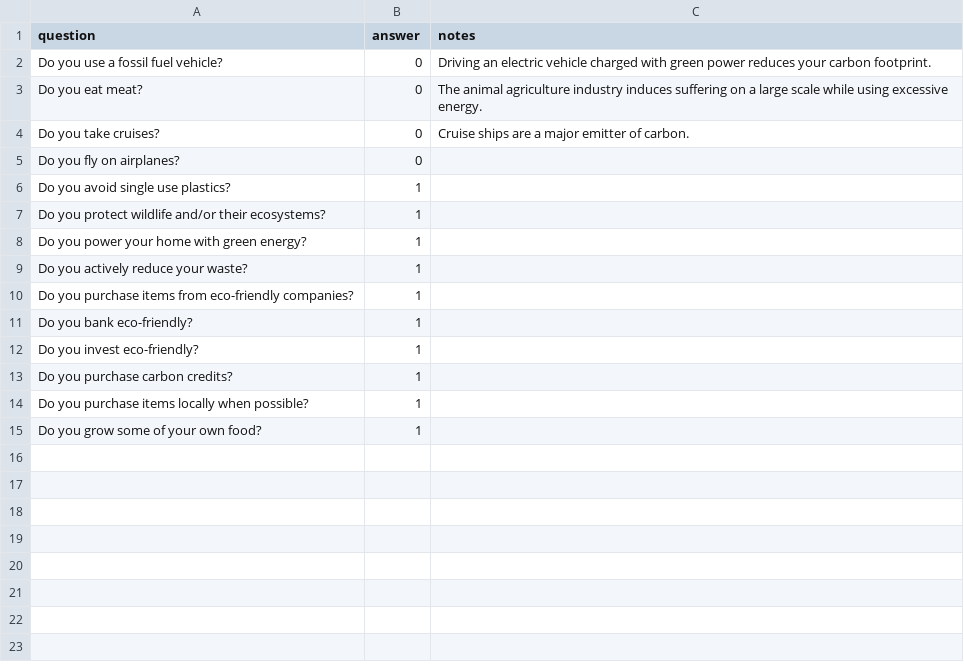
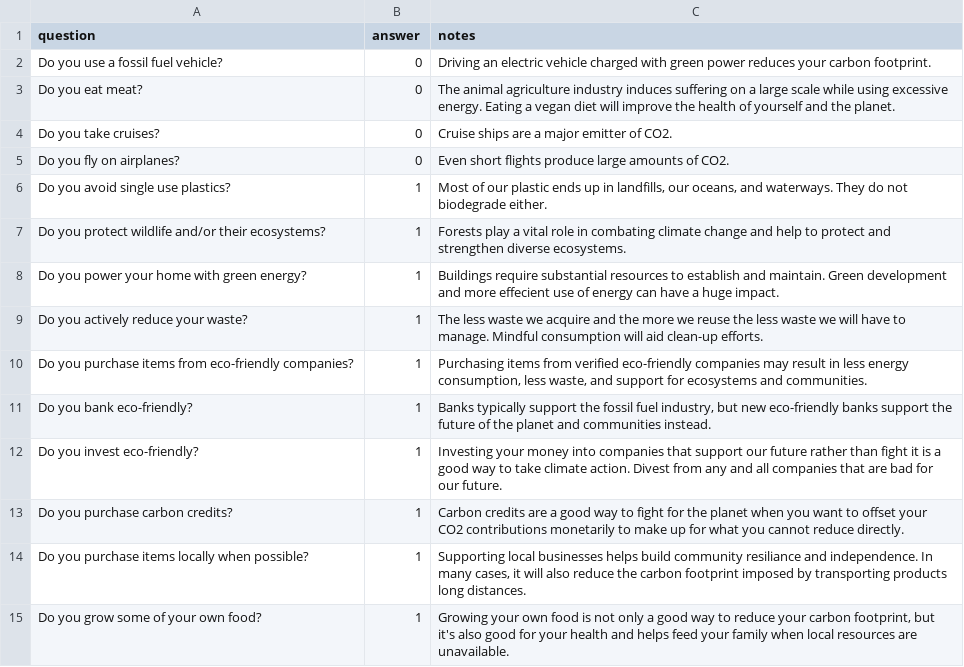
Before and after one commit to ramonPaulAlvarez/csv_to_quiz, a CSV file: assets/climate_action_quiz.csv, drawn as a sheet.

Commit message:
Updated example quiz notes.  Minor comment edits.

```diff
--- a/assets/climate_action_quiz.csv
+++ b/assets/climate_action_quiz.csv
@@ -2,14 +2,14 @@ question,answer,notes
 Do you use a fossil fuel vehicle?,0,Driving an electric vehicle charged with green power reduces your carbon footprint.
-Do you eat meat?,0,The animal agriculture industry induces suffering on a large scale while using excessive energy.
-Do you take cruises?,0,Cruise ships are a major emitter of carbon.
-Do you fly on airplanes?,0,
-Do you avoid single use plastics?,1,
-Do you protect wildlife and/or their ecosystems?,1,
-Do you power your home with green energy?,1,
-Do you actively reduce your waste?,1,
-Do you purchase items from eco-friendly companies?,1,
-Do you bank eco-friendly?,1,
-Do you invest eco-friendly?,1,
-Do you purchase carbon credits?,1,
-Do you purchase items locally when possible?,1,
-Do you grow some of your own food?,1,
+Do you eat meat?,0,The animal agriculture industry induces suffering on a large scale while using excessive energy.  Eating a vegan diet will improve the health of yourself and the planet.
+Do you take cruises?,0,Cruise ships are a major emitter of CO2.
+Do you fly on airplanes?,0,Even short flights produce large amounts of CO2.
+Do you avoid single use plastics?,1,"Most of our plastic ends up in landfills, our oceans, and waterways.  They do not biodegrade either."
+Do you protect wildlife and/or their ecosystems?,1,Forests play a vital role in combating climate change and help to protect and strengthen diverse ecosystems.
+Do you power your home with green energy?,1,Buildings require substantial resources to establish and maintain.  Green development and more effecient use of energy can have a huge impact.
+Do you actively reduce your waste?,1,The less waste we acquire and the more we reuse the less waste we will have to manage.  Mindful consumption will aid clean-up efforts.
+Do you purchase items from eco-friendly companies?,1,"Purchasing items from verified eco-friendly companies may result in less energy consumption, less waste, and support for ecosystems and communities."
+Do you bank eco-friendly?,1,"Banks typically support the fossil fuel industry, but new eco-friendly banks support the future of the planet and communities instead."
+Do you invest eco-friendly?,1,Investing your money into companies that support our future rather than fight it is a good way to take climate action.  Divest from any and all companies that are bad for our future.
+Do you purchase carbon credits?,1,Carbon credits are a good way to fight for the planet when you want to offset your CO2 contributions monetarily to make up for what you cannot reduce directly.
+Do you purchase items locally when possible?,1,"Supporting local businesses helps build community resiliance and independence.  In many cases, it will also reduce the carbon footprint imposed by transporting products long distances."
+Do you grow some of your own food?,1,"Growing your own food is not only a good way to reduce your carbon footprint, but it's also good for your health and helps feed your family when local resources are unavailable."
```
Also changed, not shown: 1 other file.
